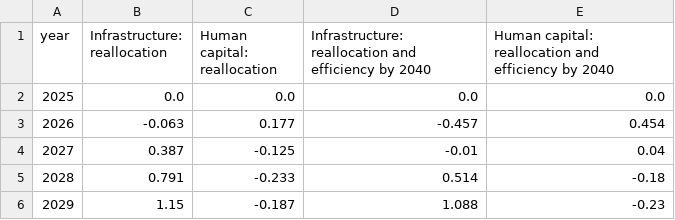
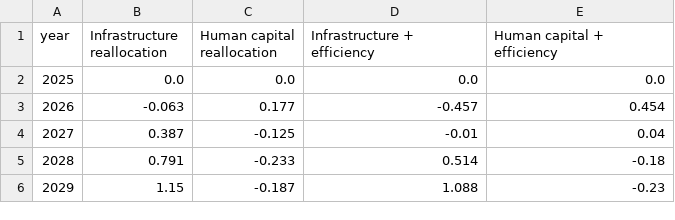
Before and after one commit to kbankowski-econ/2025-05_spendingModellingJamaica, a CSV file: docs/2026-06_Jamaica-case/latex/figures/combinedJAM_yd_lines.csv, drawn as a sheet; only a part is shown.

Commit message:
Use Jamaica calibration for Jamaica models

```diff
--- a/docs/2026-06_Jamaica-case/latex/figures/combinedJAM_yd_lines.csv
+++ b/docs/2026-06_Jamaica-case/latex/figures/combinedJAM_yd_lines.csv
@@ -1,2 +1,2 @@
-year,Infrastructure: reallocation,Human capital: reallocation,Infrastructure: reallocation and efficiency by 2040,Human capital: reallocation and efficiency by 2040
+year,Infrastructure reallocation,Human capital reallocation,Infrastructure + efficiency,Human capital + efficiency
 2025,0.0,0.0,0.0,0.0
```
Also changed, not shown: 6 other files.
